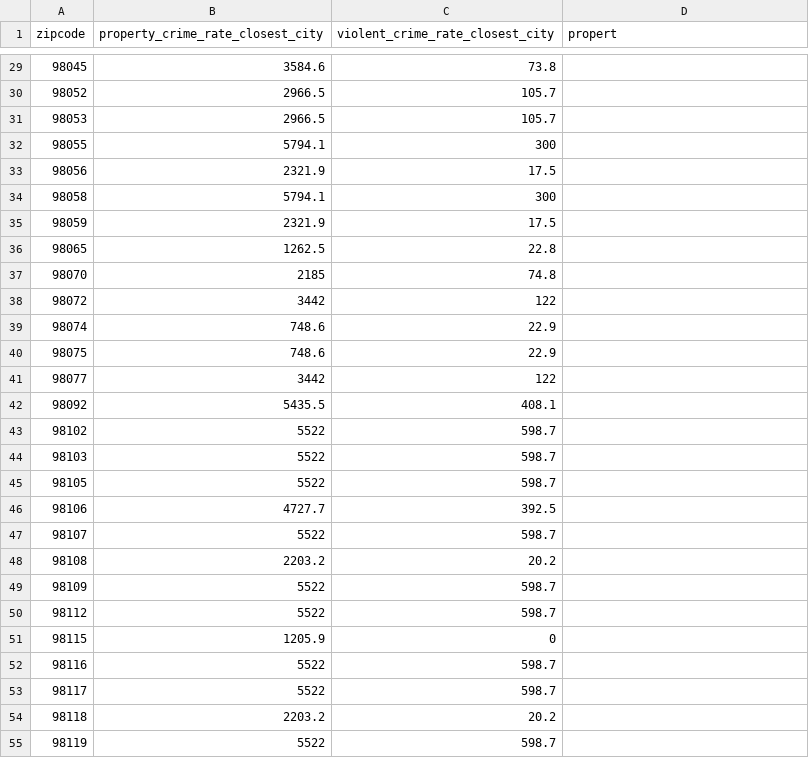
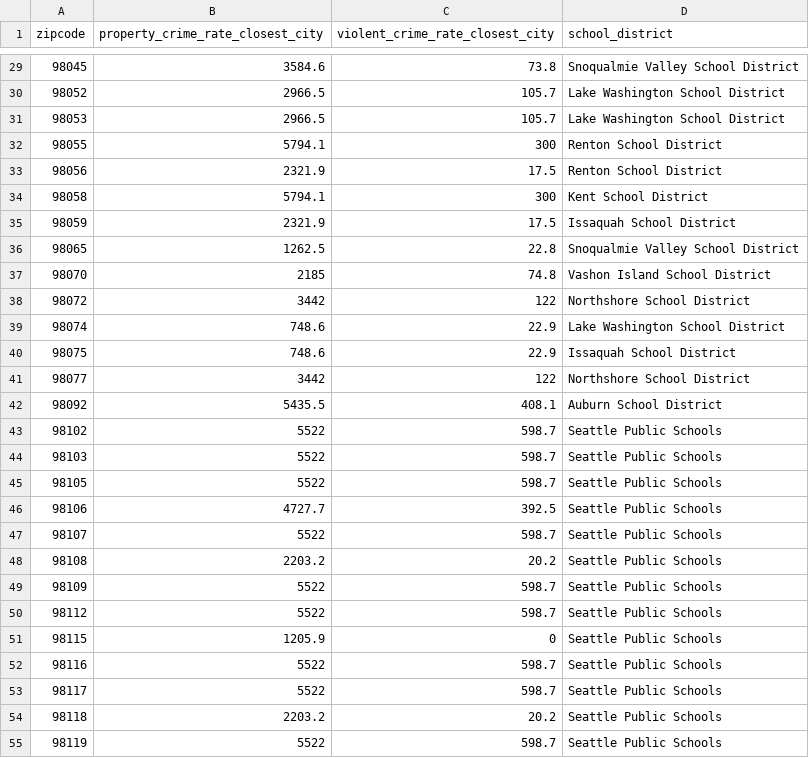
Before and after one commit to nlunce/cse450, a CSV file: module-03/crime_rate.csv, drawn as a sheet; only a part is shown, gaps mark what is left out; the diff covers the shown part only.

```diff
--- a/module-03/crime_rate.csv
+++ b/module-03/crime_rate.csv
@@ -1 +1 @@
-zipcode,property_crime_rate_closest_city,violent_crime_rate_closest_city,propert
+zipcode,property_crime_rate_closest_city,violent_crime_rate_closest_city,school_district
@@ -29,27 +29,27 @@ zipcode,property_crime_rate_closest_city,violent_crime_rate_closest_city,propert
-98045,3584.6,73.8,
-98052,2966.5,105.7,
-98053,2966.5,105.7,
-98055,5794.1,300,
-98056,2321.9,17.5,
-98058,5794.1,300,
-98059,2321.9,17.5,
-98065,1262.5,22.8,
-98070,2185,74.8,
-98072,3442,122,
-98074,748.6,22.9,
-98075,748.6,22.9,
-98077,3442,122,
-98092,5435.5,408.1,
-98102,5522,598.7,
-98103,5522,598.7,
-98105,5522,598.7,
-98106,4727.7,392.5,
-98107,5522,598.7,
-98108,2203.2,20.2,
-98109,5522,598.7,
-98112,5522,598.7,
-98115,1205.9,0,
-98116,5522,598.7,
-98117,5522,598.7,
-98118,2203.2,20.2,
-98119,5522,598.7,
+98045,3584.6,73.8,Snoqualmie Valley School District
+98052,2966.5,105.7,Lake Washington School District
+98053,2966.5,105.7,Lake Washington School District
+98055,5794.1,300,Renton School District
+98056,2321.9,17.5,Renton School District
+98058,5794.1,300,Kent School District
+98059,2321.9,17.5,Issaquah School District
+98065,1262.5,22.8,Snoqualmie Valley School District
+98070,2185,74.8,Vashon Island School District
+98072,3442,122,Northshore School District
+98074,748.6,22.9,Lake Washington School District
+98075,748.6,22.9,Issaquah School District
+98077,3442,122,Northshore School District
+98092,5435.5,408.1,Auburn School District
+98102,5522,598.7,Seattle Public Schools
+98103,5522,598.7,Seattle Public Schools
+98105,5522,598.7,Seattle Public Schools
+98106,4727.7,392.5,Seattle Public Schools
+98107,5522,598.7,Seattle Public Schools
+98108,2203.2,20.2,Seattle Public Schools
+98109,5522,598.7,Seattle Public Schools
+98112,5522,598.7,Seattle Public Schools
+98115,1205.9,0,Seattle Public Schools
+98116,5522,598.7,Seattle Public Schools
+98117,5522,598.7,Seattle Public Schools
+98118,2203.2,20.2,Seattle Public Schools
+98119,5522,598.7,Seattle Public Schools
```
Also changed, not shown: 43 edited cells elsewhere in this file, module-03/class_results.csv, module-03/team3-module3-predictions.csv, 1 other file.
